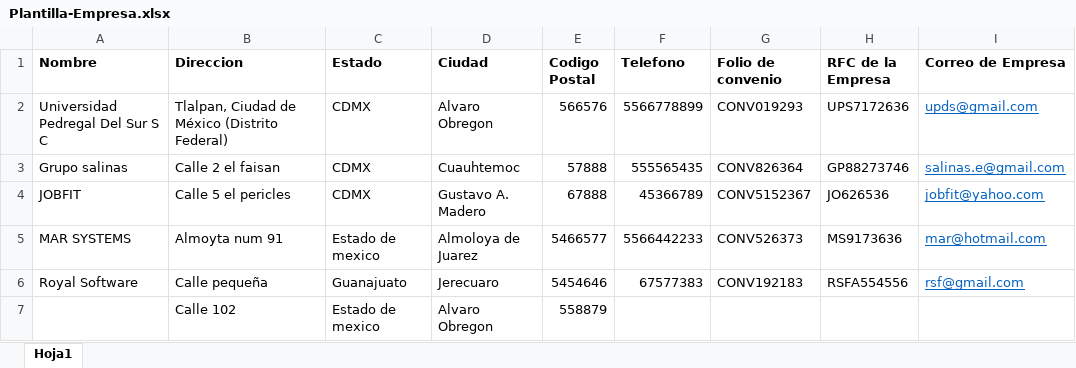
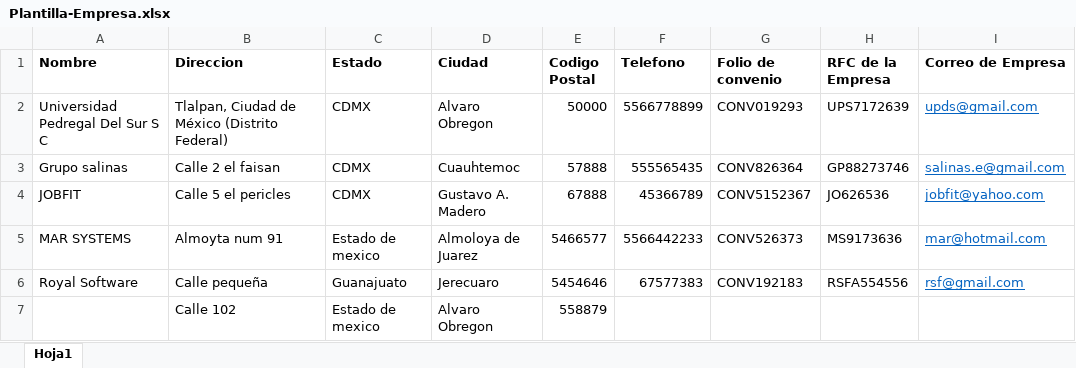
Before and after one commit to aniproxsoft/techsolutionstaee, an Excel workbook: TAEE/web/resources/files/Plantilla-Empresa.xlsx, sheet Hoja1, drawn as a sheet; values as stored, in another font and other column widths than the file's, no borders; the diff names each change by its address in the sheet, - before the commit and + after, or states it on an @@ line.

Commit message:
modulo de aprobar empresas egresados

```diff
--- a/TAEE/web/resources/files/Plantilla-Empresa.xlsx (sheet Hoja1)
+++ b/TAEE/web/resources/files/Plantilla-Empresa.xlsx (sheet Hoja1)
-E2 (Codigo Postal): 566576
+E2 (Codigo Postal): 50000
-H2 (RFC de la Empresa): UPS7172636
+H2 (RFC de la Empresa): UPS7172639
```
Also changed, not shown: 14 other files.
